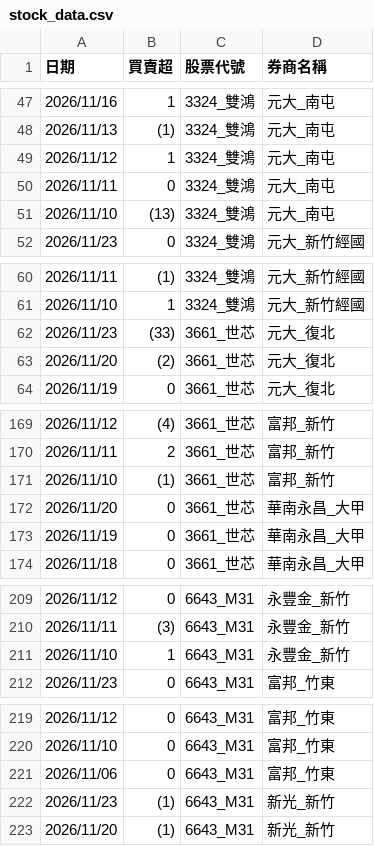
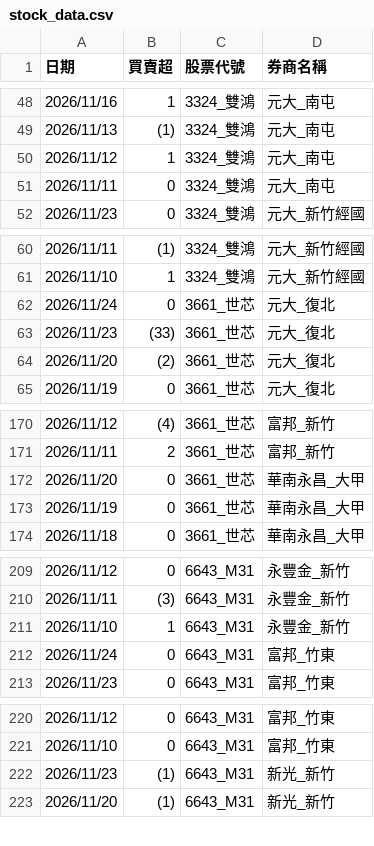
Before and after one commit to teresasa0731/stock_tool, a CSV file: data/stock_data.csv, drawn as a sheet; only a part is shown, gaps mark what is left out; the diff covers the shown part only.

```diff
--- a/data/stock_data.csv
+++ b/data/stock_data.csv
@@ -50,3 +51,2 @@
 2026/11/11,0,3324_雙鴻,元大_南屯
-2026/11/10,(13),3324_雙鴻,元大_南屯
 2026/11/23,0,3324_雙鴻,元大_新竹經國
@@ -61,2 +61,3 @@
 2026/11/10,1,3324_雙鴻,元大_新竹經國
+2026/11/24,0,3661_世芯,元大_復北
 2026/11/23,(33),3661_世芯,元大_復北
@@ -170,3 +171,2 @@
 2026/11/11,2,3661_世芯,富邦_新竹
-2026/11/10,(1),3661_世芯,富邦_新竹
 2026/11/20,0,3661_世芯,華南永昌_大甲
@@ -211,2 +211,3 @@
 2026/11/10,1,6643_M31,永豐金_新竹
+2026/11/24,0,6643_M31,富邦_竹東
 2026/11/23,0,6643_M31,富邦_竹東
@@ -220,3 +221,2 @@
 2026/11/10,0,6643_M31,富邦_竹東
-2026/11/06,0,6643_M31,富邦_竹東
 2026/11/23,(1),6643_M31,新光_新竹
```
Also changed, not shown: 17 added rows, 16 removed rows and 6 edited cells elsewhere in this file.
